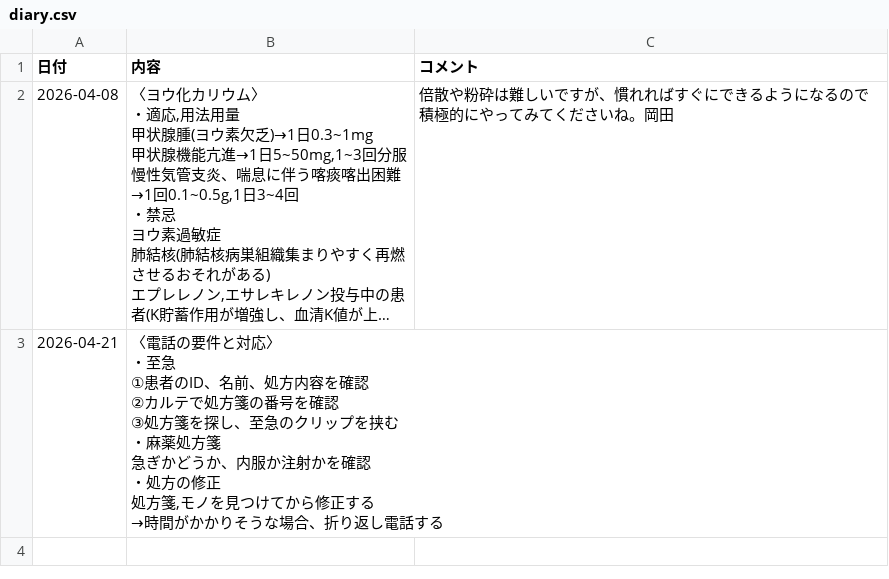
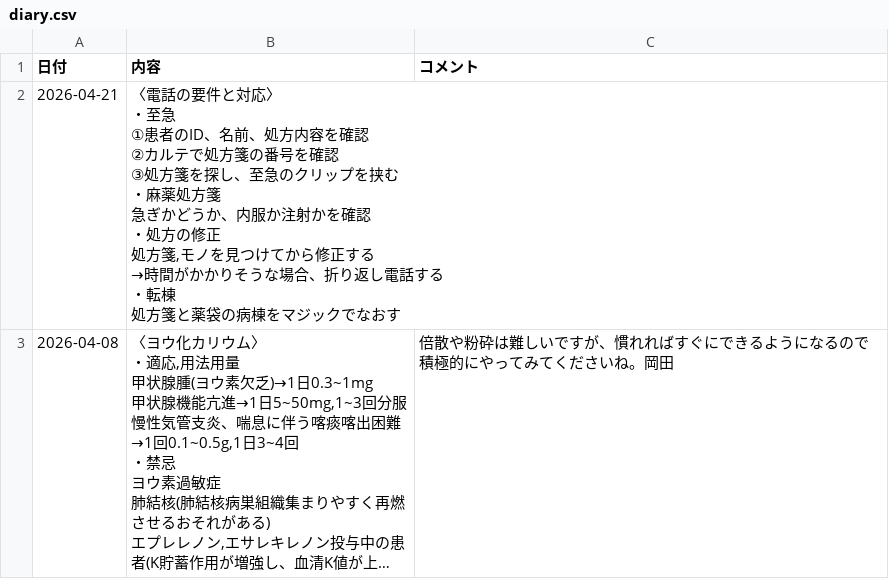
Before and after one commit to kazuitoyakuzai2021/P-Quest, a CSV file: assets/users/302432/diary.csv, drawn as a sheet; long unchanged cells end in …; removed rows and columns are numbered as before the commit, all else as after; ↵ is a line break in a cell; the diff names each change by its address in the sheet, - before the commit and + after, or states it on an @@ line.

Commit message:
Sync: assets/users/302432/diary.csv

```diff
--- a/assets/users/302432/diary.csv
+++ b/assets/users/302432/diary.csv
+row 2: 2026-04-21 | 〈電話の要件と対応〉 ↵ ・至急 ↵ ①患者のID、名前、処方内容を確認 ↵ ②カルテで処方箋の番号を確認 ↵ ③処方箋を探し、至急のクリップを挟む ↵ ・麻薬処方箋 ↵ 急ぎかどうか、内服か注射かを確認 ↵ ・処方の修正 ↵ 処方箋,モノを見つけてから修正する ↵ →時間がかかりそうな場合、折り返し電話する ↵ ・転棟 ↵ 処方箋と薬袋の病棟をマジックでなおす
-row 3: 2026-04-21 | 〈電話の要件と対応〉 ↵ ・至急 ↵ ①患者のID、名前、処方内容を確認 ↵ ②カルテで処方箋の番号を確認 ↵ ③処方箋を探し、至急のクリップを挟む ↵ ・麻薬処方箋 ↵ 急ぎかどうか、内服か注射かを確認 ↵ ・処方の修正 ↵ 処方箋,モノを見つけてから修正する ↵ →時間がかかりそうな場合、折り返し電話する
```
